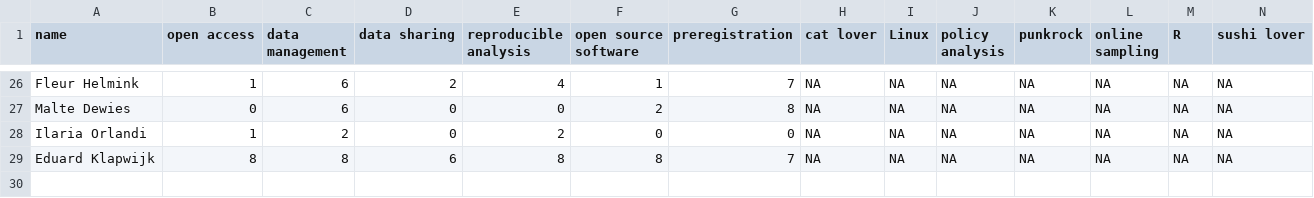
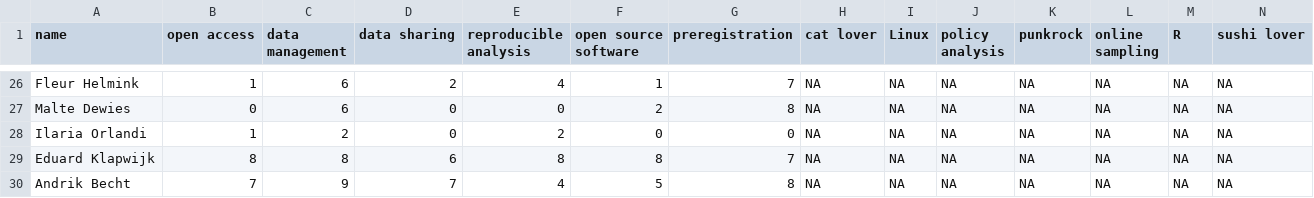
Before and after one commit to osc-rotterdam/osc-rotterdam.github.io, a CSV file: static/OS_skills.csv, drawn as a sheet; only a part is shown, gaps mark what is left out; rows hold the shown columns only; the diff names each change by its address in the sheet, - before the commit and + after, or states it on an @@ line.

Commit message:
OSCR Member: Andrik Becht

```diff
--- a/static/OS_skills.csv
+++ b/static/OS_skills.csv
+row 30: Andrik Becht | 7 | 9 | 7 | 4 | 5 | 8 | NA | NA | NA | NA | NA | NA | NA
```
Also changed, not shown: 2 other files.
